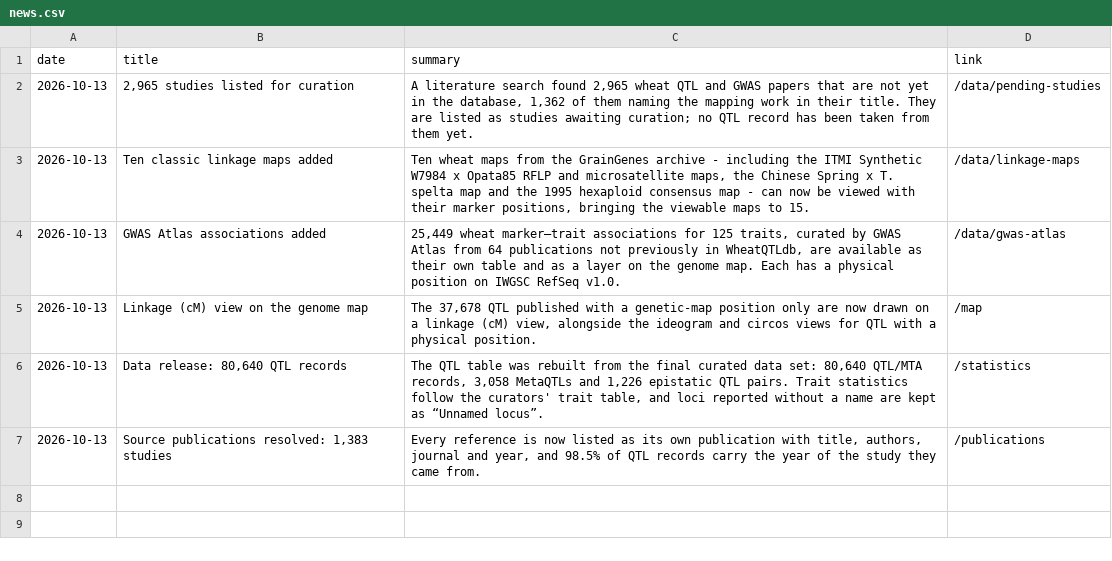
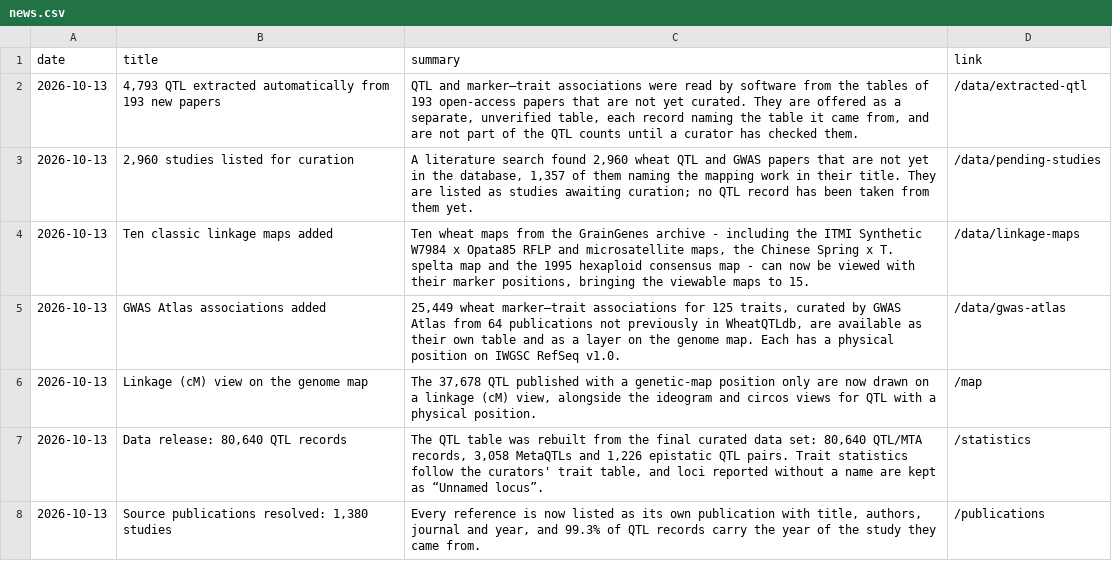
Before and after one commit to ank-man/WheatQTLdbV3.0, a CSV file: public/data/news.csv, drawn as a sheet.

```diff
--- a/public/data/news.csv
+++ b/public/data/news.csv
@@ -1,3 +1,4 @@
 date,title,summary,link
-2026-10-13,"2,965 studies listed for curation","A literature search found 2,965 wheat QTL and GWAS papers that are not yet in the database, 1,362 of them naming the mapping work in their title. They are listed as studies awaiting curation; no QTL record has been taken from them yet.",/data/pending-studies
+2026-10-13,"4,793 QTL extracted automatically from 193 new papers","QTL and marker–trait associations were read by software from the tables of 193 open-access papers that are not yet curated. They are offered as a separate, unverified table, each record naming the table it came from, and are not part of the QTL counts until a curator has checked them.",/data/extracted-qtl
+2026-10-13,"2,960 studies listed for curation","A literature search found 2,960 wheat QTL and GWAS papers that are not yet in the database, 1,357 of them naming the mapping work in their title. They are listed as studies awaiting curation; no QTL record has been taken from them yet.",/data/pending-studies
 2026-10-13,Ten classic linkage maps added,"Ten wheat maps from the GrainGenes archive - including the ITMI Synthetic W7984 x Opata85 RFLP and microsatellite maps, the Chinese Spring x T. spelta map and the 1995 hexaploid consensus map - can now be viewed with their marker positions, bringing the viewable maps to 15.",/data/linkage-maps
@@ -6,2 +7,2 @@ date,title,summary,link
 2026-10-13,"Data release: 80,640 QTL records","The QTL table was rebuilt from the final curated data set: 80,640 QTL/MTA records, 3,058 MetaQTLs and 1,226 epistatic QTL pairs. Trait statistics follow the curators' trait table, and loci reported without a name are kept as “Unnamed locus”.",/statistics
-2026-10-13,"Source publications resolved: 1,383 studies","Every reference is now listed as its own publication with title, authors, journal and year, and 98.5% of QTL records carry the year of the study they came from.",/publications
+2026-10-13,"Source publications resolved: 1,380 studies","Every reference is now listed as its own publication with title, authors, journal and year, and 99.3% of QTL records carry the year of the study they came from.",/publications
```
Also changed, not shown: curation/reference_overrides.csv, curation/undated_references.csv, 37 other files.
